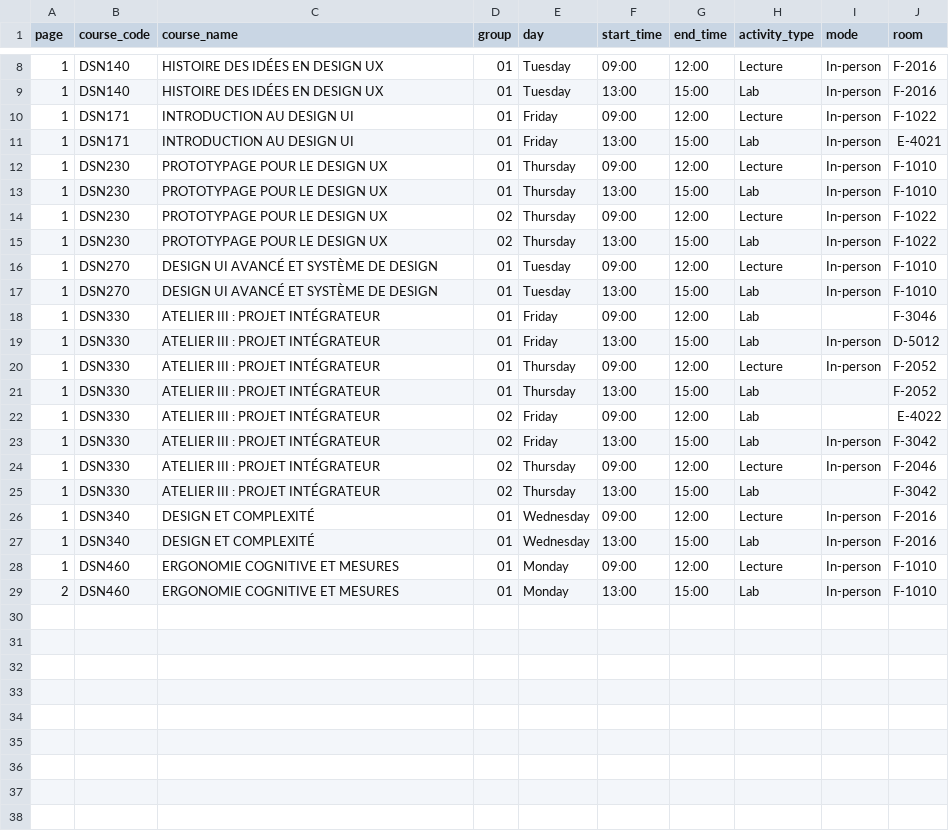
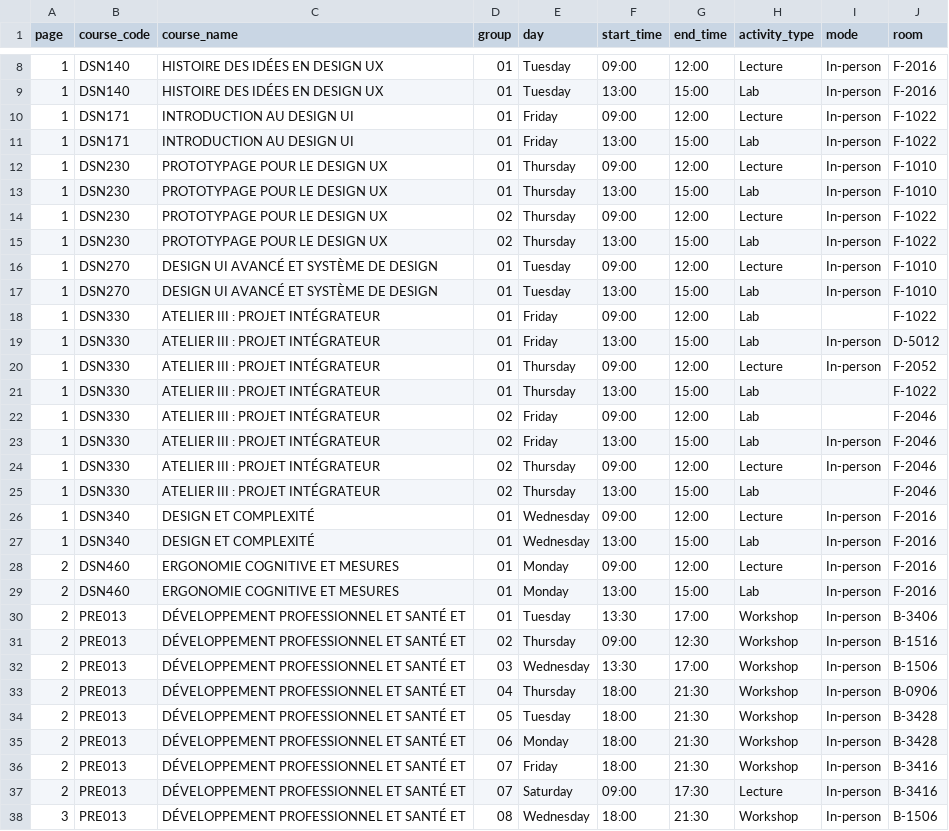
Before and after one commit to olivier0922/schedule-generator-ETS, a CSV file: data/A-2026_ux.csv, drawn as a sheet; only a part is shown, gaps mark what is left out.

```diff
--- a/data/A-2026_ux.csv
+++ b/data/A-2026_ux.csv
@@ -10,3 +10,3 @@
 1,DSN171,INTRODUCTION AU DESIGN UI,01,Friday,09:00,12:00,Lecture,In-person,F-1022
-1,DSN171,INTRODUCTION AU DESIGN UI,01,Friday,13:00,15:00,Lab,In-person,E-4021
+1,DSN171,INTRODUCTION AU DESIGN UI,01,Friday,13:00,15:00,Lab,In-person,F-1022
 1,DSN230,PROTOTYPAGE POUR LE DESIGN UX,01,Thursday,09:00,12:00,Lecture,In-person,F-1010
@@ -17,13 +17,22 @@
 1,DSN270,DESIGN UI AVANCÉ ET SYSTÈME DE DESIGN,01,Tuesday,13:00,15:00,Lab,In-person,F-1010
-1,DSN330,ATELIER III : PROJET INTÉGRATEUR,01,Friday,09:00,12:00,Lab,,F-3046
+1,DSN330,ATELIER III : PROJET INTÉGRATEUR,01,Friday,09:00,12:00,Lab,,F-1022
 1,DSN330,ATELIER III : PROJET INTÉGRATEUR,01,Friday,13:00,15:00,Lab,In-person,D-5012
 1,DSN330,ATELIER III : PROJET INTÉGRATEUR,01,Thursday,09:00,12:00,Lecture,In-person,F-2052
-1,DSN330,ATELIER III : PROJET INTÉGRATEUR,01,Thursday,13:00,15:00,Lab,,F-2052
-1,DSN330,ATELIER III : PROJET INTÉGRATEUR,02,Friday,09:00,12:00,Lab,,E-4022
-1,DSN330,ATELIER III : PROJET INTÉGRATEUR,02,Friday,13:00,15:00,Lab,In-person,F-3042
+1,DSN330,ATELIER III : PROJET INTÉGRATEUR,01,Thursday,13:00,15:00,Lab,,F-1022
+1,DSN330,ATELIER III : PROJET INTÉGRATEUR,02,Friday,09:00,12:00,Lab,,F-2046
+1,DSN330,ATELIER III : PROJET INTÉGRATEUR,02,Friday,13:00,15:00,Lab,In-person,F-2046
 1,DSN330,ATELIER III : PROJET INTÉGRATEUR,02,Thursday,09:00,12:00,Lecture,In-person,F-2046
-1,DSN330,ATELIER III : PROJET INTÉGRATEUR,02,Thursday,13:00,15:00,Lab,,F-3042
+1,DSN330,ATELIER III : PROJET INTÉGRATEUR,02,Thursday,13:00,15:00,Lab,,F-2046
 1,DSN340,DESIGN ET COMPLEXITÉ,01,Wednesday,09:00,12:00,Lecture,In-person,F-2016
 1,DSN340,DESIGN ET COMPLEXITÉ,01,Wednesday,13:00,15:00,Lab,In-person,F-2016
-1,DSN460,ERGONOMIE COGNITIVE ET MESURES,01,Monday,09:00,12:00,Lecture,In-person,F-1010
-2,DSN460,ERGONOMIE COGNITIVE ET MESURES,01,Monday,13:00,15:00,Lab,In-person,F-1010
+2,DSN460,ERGONOMIE COGNITIVE ET MESURES,01,Monday,09:00,12:00,Lecture,In-person,F-2016
+2,DSN460,ERGONOMIE COGNITIVE ET MESURES,01,Monday,13:00,15:00,Lab,In-person,F-2016
+2,PRE013,DÉVELOPPEMENT PROFESSIONNEL ET SANTÉ ET,01,Tuesday,13:30,17:00,Workshop,In-person,B-3406
+2,PRE013,DÉVELOPPEMENT PROFESSIONNEL ET SANTÉ ET,02,Thursday,09:00,12:30,Workshop,In-person,B-1516
+2,PRE013,DÉVELOPPEMENT PROFESSIONNEL ET SANTÉ ET,03,Wednesday,13:30,17:00,Workshop,In-person,B-1506
+2,PRE013,DÉVELOPPEMENT PROFESSIONNEL ET SANTÉ ET,04,Thursday,18:00,21:30,Workshop,In-person,B-0906
+2,PRE013,DÉVELOPPEMENT PROFESSIONNEL ET SANTÉ ET,05,Tuesday,18:00,21:30,Workshop,In-person,B-3428
+2,PRE013,DÉVELOPPEMENT PROFESSIONNEL ET SANTÉ ET,06,Monday,18:00,21:30,Workshop,In-person,B-3428
+2,PRE013,DÉVELOPPEMENT PROFESSIONNEL ET SANTÉ ET,07,Friday,18:00,21:30,Workshop,In-person,B-3416
+2,PRE013,DÉVELOPPEMENT PROFESSIONNEL ET SANTÉ ET,07,Saturday,09:00,17:30,Lecture,In-person,B-3416
+3,PRE013,DÉVELOPPEMENT PROFESSIONNEL ET SANTÉ ET,08,Wednesday,18:00,21:30,Workshop,In-person,B-1506
```
Also changed, not shown: data/A-2026_aer.csv, data/A-2026_gol.csv, 10 other files.
